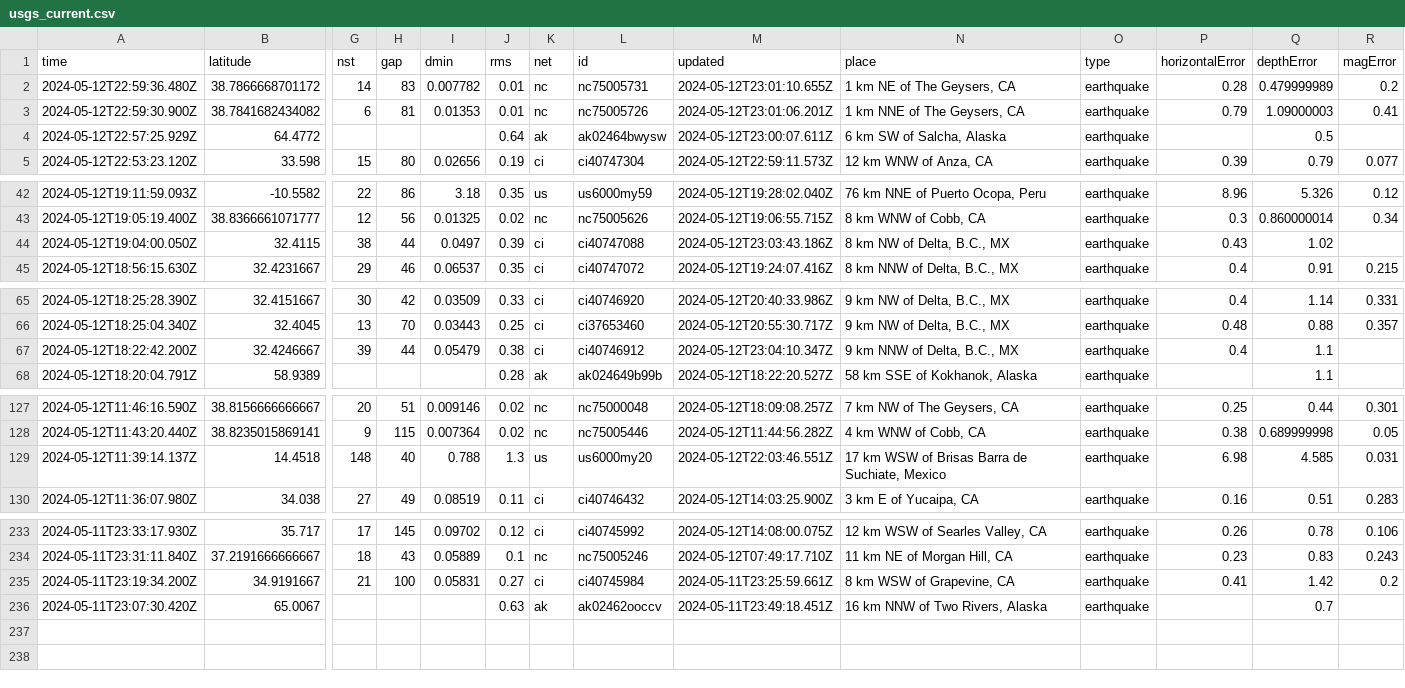
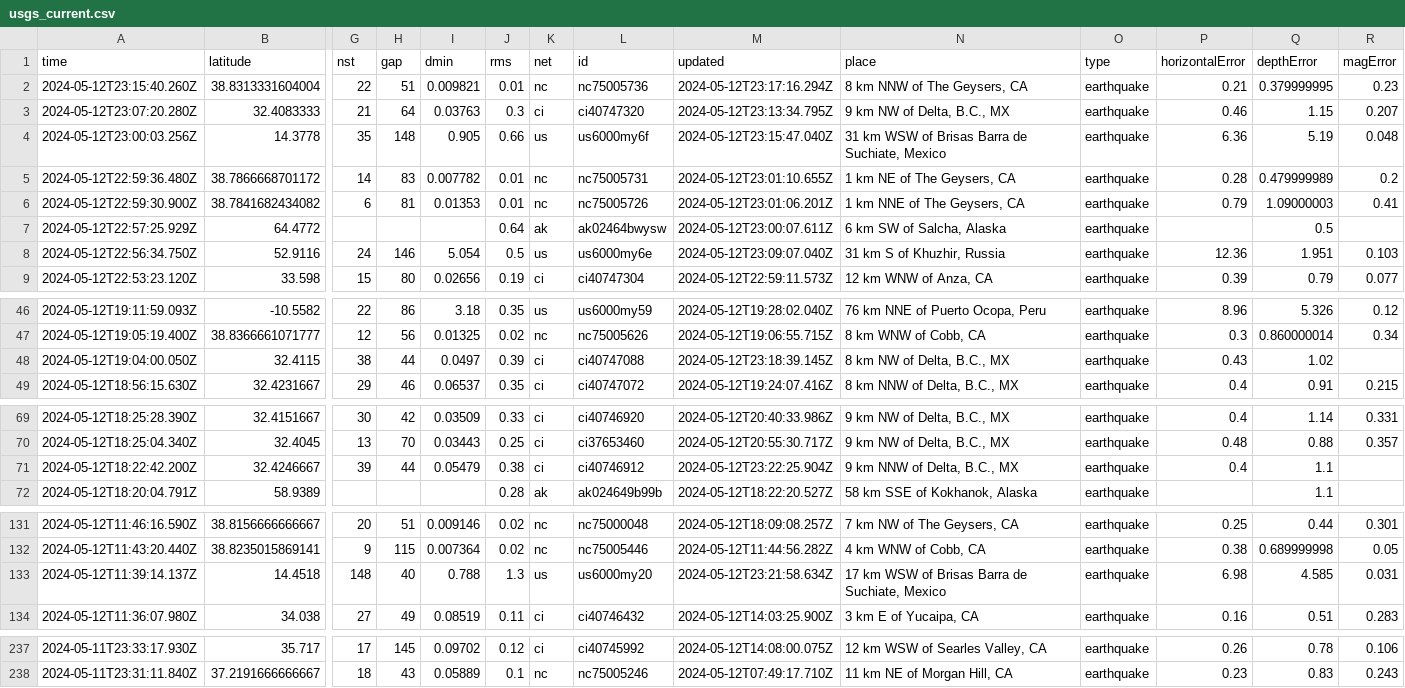
Before and after one commit to carlappen/nicar23-github-actions, a CSV file: usgs_current.csv, drawn as a sheet; only a part is shown, gaps mark what is left out; removed rows and columns are numbered as before the commit, all else as after; rows hold the shown columns only; the diff names each change by its address in the sheet, - before the commit and + after, or states it on an @@ line.

```diff
--- a/usgs_current.csv
+++ b/usgs_current.csv
+row 2: 2024-05-12T23:15:40.260Z | 38.8313331604004 | 22 | 51 | 0.009821 | 0.01 | nc | nc75005736 | 2024-05-12T23:17:16.294Z | 8 km NNW of The Geysers, CA | earthquake | 0.21 | 0.379999995 | 0.23
+row 3: 2024-05-12T23:07:20.280Z | 32.4083333 | 21 | 64 | 0.03763 | 0.3 | ci | ci40747320 | 2024-05-12T23:13:34.795Z | 9 km NW of Delta, B.C., MX | earthquake | 0.46 | 1.15 | 0.207
+row 4: 2024-05-12T23:00:03.256Z | 14.3778 | 35 | 148 | 0.905 | 0.66 | us | us6000my6f | 2024-05-12T23:15:47.040Z | 31 km WSW of Brisas Barra de Suchiate, Mexico | earthquake | 6.36 | 5.19 | 0.048
+row 8: 2024-05-12T22:56:34.750Z | 52.9116 | 24 | 146 | 5.054 | 0.5 | us | us6000my6e | 2024-05-12T23:09:07.040Z | 31 km S of Khuzhir, Russia | earthquake | 12.36 | 1.951 | 0.103
-M48 (updated): 2024-05-12T23:03:43.186Z
+M48 (updated): 2024-05-12T23:18:39.145Z
-M71 (updated): 2024-05-12T23:04:10.347Z
+M71 (updated): 2024-05-12T23:22:25.904Z
-M133 (updated): 2024-05-12T22:03:46.551Z
+M133 (updated): 2024-05-12T23:21:58.634Z
-row 235: 2024-05-11T23:19:34.200Z | 34.9191667 | 21 | 100 | 0.05831 | 0.27 | ci | ci40745984 | 2024-05-11T23:25:59.661Z | 8 km WSW of Grapevine, CA | earthquake | 0.41 | 1.42 | 0.2
-row 236: 2024-05-11T23:07:30.420Z | 65.0067 |  |  |  | 0.63 | ak | ak02462ooccv | 2024-05-11T23:49:18.451Z | 16 km NNW of Two Rivers, Alaska | earthquake |  | 0.7
```
